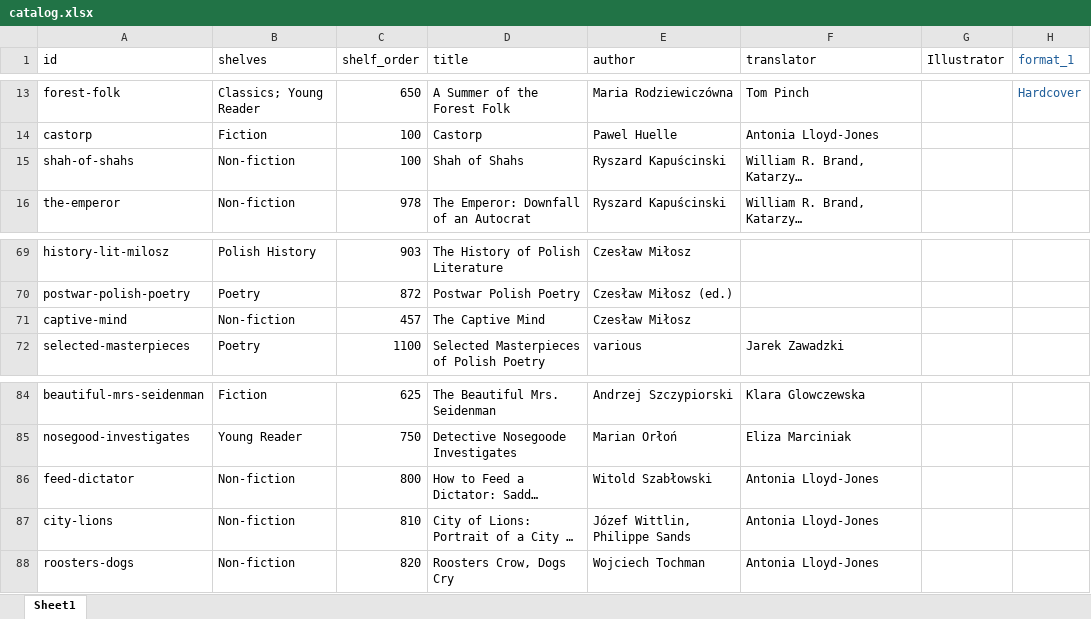
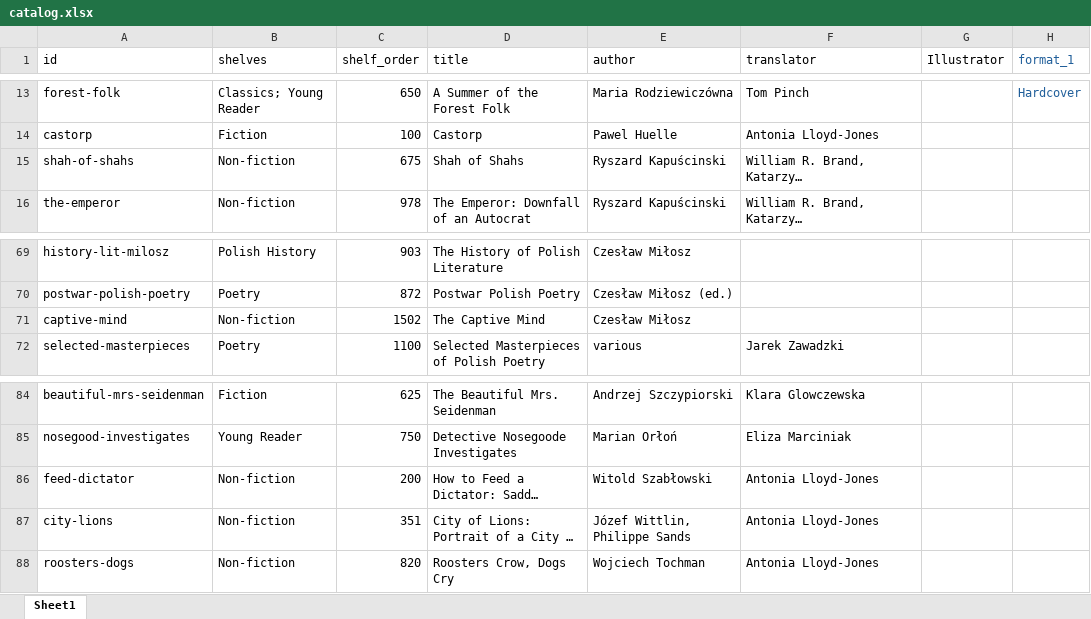
Before and after one commit to MondralaPress/bookstore, an Excel workbook: catalog.xlsx, sheet Sheet1, drawn as a sheet; only a part is shown, gaps mark what is left out; long unchanged cells end in …; values as stored, in another font and other column widths than the file's, no borders; the diff names each change by its address in the sheet, - before the commit and + after, or states it on an @@ line.

```diff
--- a/catalog.xlsx (sheet Sheet1)
+++ b/catalog.xlsx (sheet Sheet1)
-C15 (shelf_order): 100
+C15 (shelf_order): 675
-C71 (shelf_order): 457
+C71 (shelf_order): 1502
-C86 (shelf_order): 800
+C86 (shelf_order): 200
-C87 (shelf_order): 810
+C87 (shelf_order): 351
```
Also changed, not shown: 1 other file.
